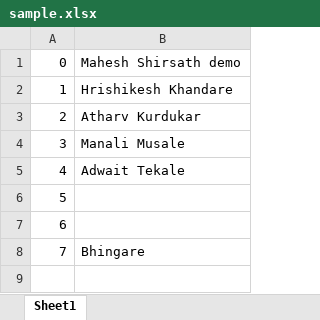
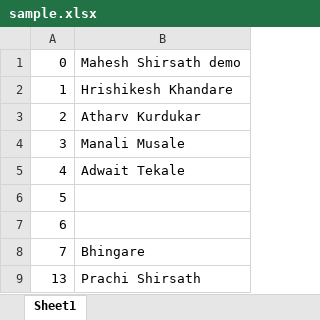
Before and after one commit to 3atharvkurdukar/e-attendance, an Excel workbook: sample.xlsx, sheet Sheet1, drawn as a sheet; values as stored, in another font and other column widths than the file's, no borders; the diff names each change by its address in the sheet, - before the commit and + after, or states it on an @@ line.

```diff
--- a/sample.xlsx (sheet Sheet1)
+++ b/sample.xlsx (sheet Sheet1)
+row 9: 13 | Prachi Shirsath
```
Also changed, not shown: 2 other files.
